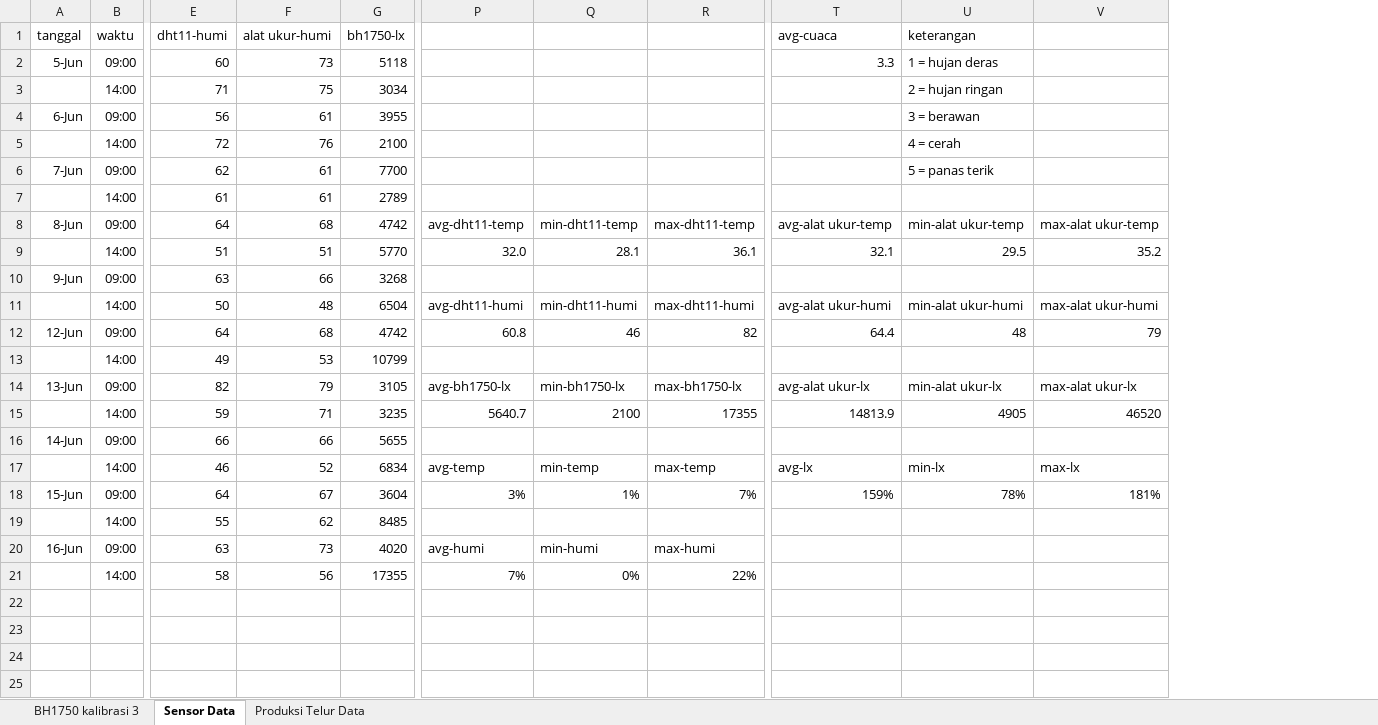
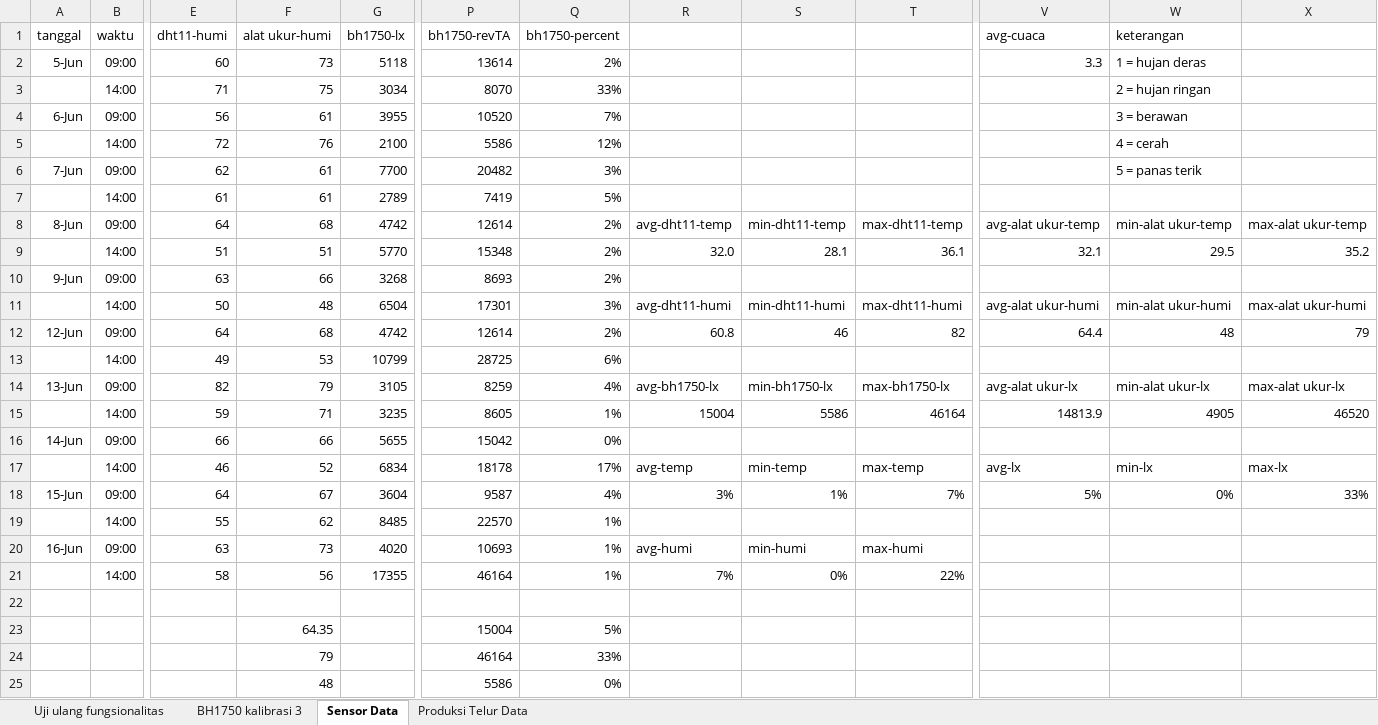
Before and after one commit to setiyadi-ben/Project-Tugas-Akhir, an Excel workbook: tugas_akhir/dokumenTA/DIPAKAI_data-pengujianbsf-3.xlsx, sheet Sensor Data, drawn as a sheet; only a part is shown, gaps mark what is left out; values as stored, in another font and other column widths than the file's, no borders; charts and pictures not drawn; addresses are those after the commit; the diff names each change by its address in the sheet, - before the commit and + after, or states it on an @@ line.

Commit message:
Dokumentasi akhir setelah dinyatakan lulus

```diff
--- a/tugas_akhir/dokumenTA/DIPAKAI_data-pengujianbsf-3.xlsx (sheet Sensor Data)
+++ b/tugas_akhir/dokumenTA/DIPAKAI_data-pengujianbsf-3.xlsx (sheet Sensor Data)
+sheet tab: Uji ulang fungsionalitas
+column P (bh1750-revTA), rows 2-25: 13614 | 8070 | 10520 | 5586 | 20482 | 7419 | 12614 | 15348 | 8693 | 17301 | 12614 | 28725 | 8259 | 8605 | 15042 | 18178 | 9587 | 22570 | 10693 | 46164 |  | 15004 | 46164 | 5586
+column Q (bh1750-percent), rows 2-25: 2% | 33% | 7% | 12% | 3% | 5% | 2% | 2% | 2% | 3% | 2% | 6% | 4% | 1% | 0% | 17% | 4% | 1% | 1% | 1% |  | 5% | 33% | 0%
-R15: 5640.7
+R15: 15004
-S15: 2100
+S15: 5586
-T15: 17355
+T15: 46164
-V18 (avg-cuaca): 159%
+V18 (avg-cuaca): 5%
-W18 (keterangan): 78%
+W18 (keterangan): 0%
-X18: 181%
+X18: 33%
-F23 (alat ukur-humi): (empty)
+F23 (alat ukur-humi): 64.35
-F24 (alat ukur-humi): (empty)
+F24 (alat ukur-humi): 79
-F25 (alat ukur-humi): (empty)
+F25 (alat ukur-humi): 48
```
Also changed, not shown: charts or pictures, 46 other files.
